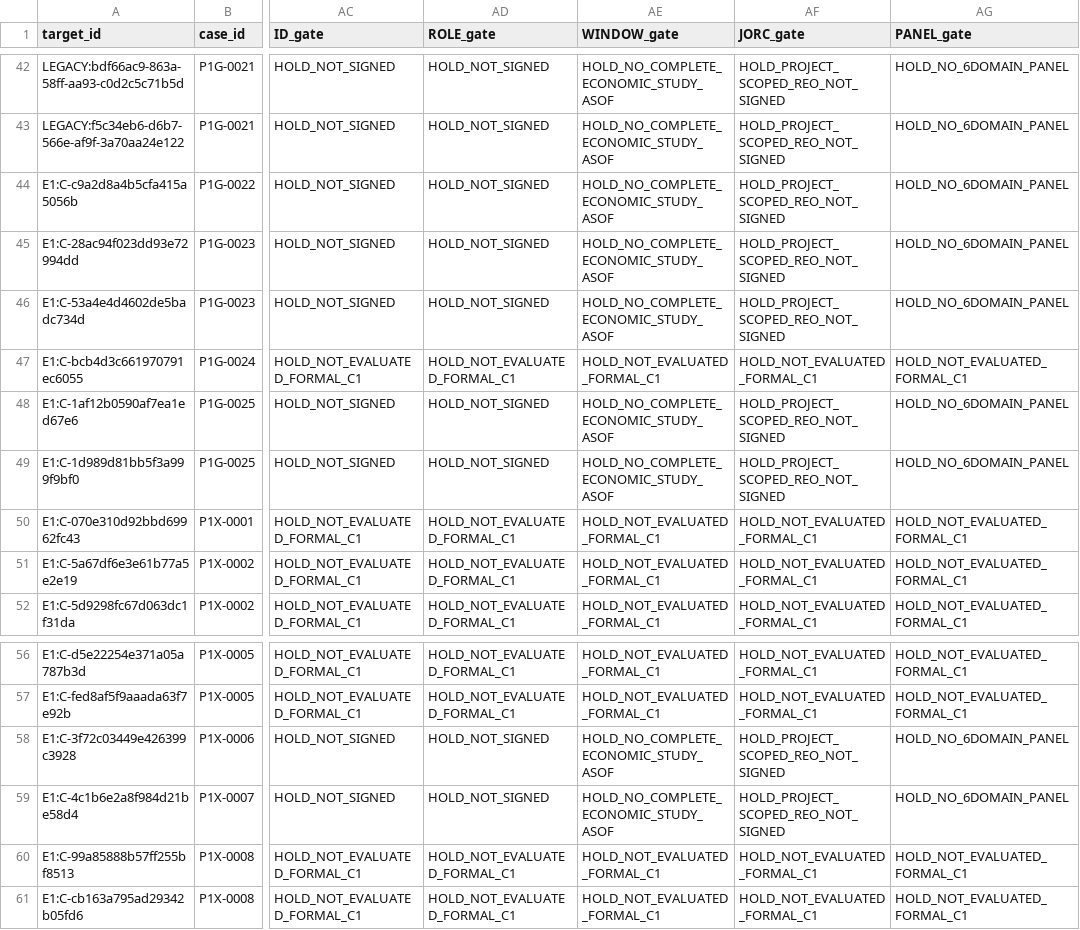
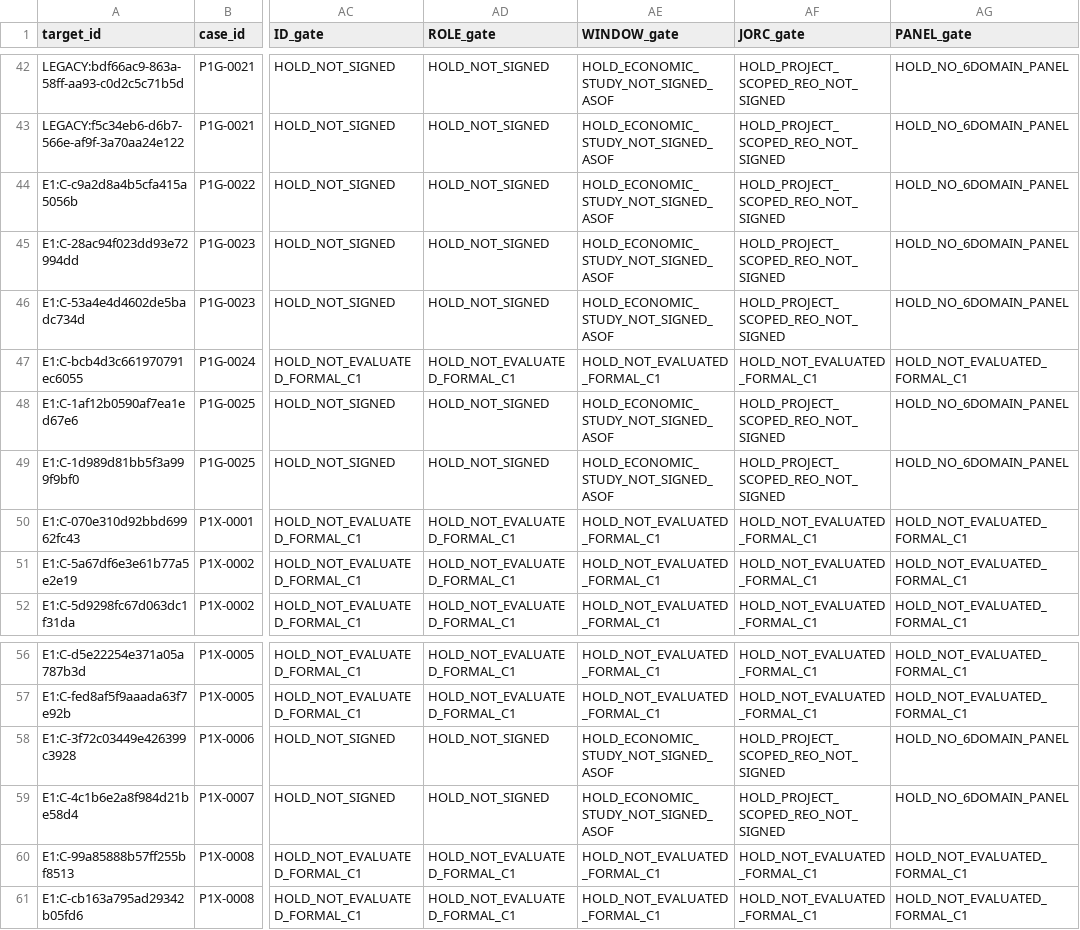
Before and after one commit to lleeoo0611-stack/AU_REE, a CSV file: docs/audits/2026-10-31_p0_p1_73_terminal_decisions.csv, drawn as a sheet; only a part is shown, gaps mark what is left out; the diff covers the shown part only; the diff names each change by its address in the sheet, - before the commit and + after, or states it on an @@ line.

Commit message:
fix(p0): reserve WINDOW as verification HOLD, not assert no published study exists

```diff
--- a/docs/audits/2026-10-31_p0_p1_73_terminal_decisions.csv
+++ b/docs/audits/2026-10-31_p0_p1_73_terminal_decisions.csv
-AE42:AE46 (WINDOW_gate): HOLD_NO_COMPLETE_ECONOMIC_STUDY_ASOF
+AE42:AE46 (WINDOW_gate): HOLD_ECONOMIC_STUDY_NOT_SIGNED_ASOF
-AE48:AE49 (WINDOW_gate): HOLD_NO_COMPLETE_ECONOMIC_STUDY_ASOF
+AE48:AE49 (WINDOW_gate): HOLD_ECONOMIC_STUDY_NOT_SIGNED_ASOF
-AE58:AE59 (WINDOW_gate): HOLD_NO_COMPLETE_ECONOMIC_STUDY_ASOF
+AE58:AE59 (WINDOW_gate): HOLD_ECONOMIC_STUDY_NOT_SIGNED_ASOF
```
Also changed, not shown: 13 edited cells elsewhere in this file.
